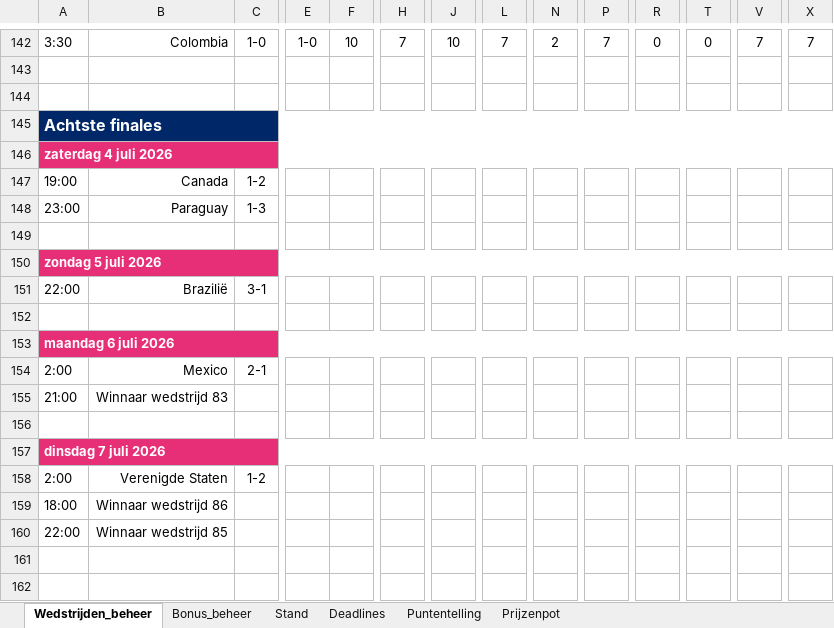
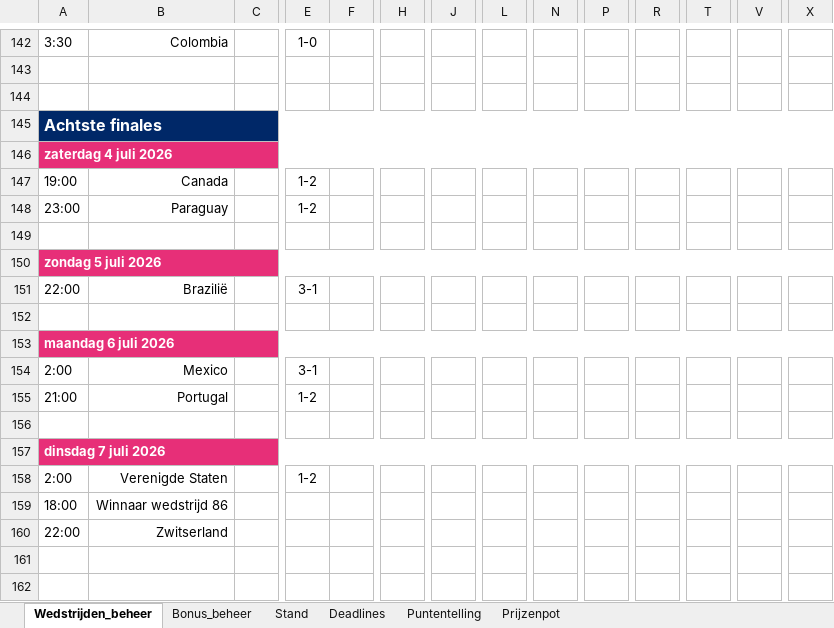
Before and after one commit to BAARLO/BINX, an Excel workbook: WK2026_poule_beheer.xlsx, sheet Wedstrijden_beheer, drawn as a sheet; only a part is shown, gaps mark what is left out; values as stored, in another font and other column widths than the file's, no borders; removed rows and columns are numbered as before the commit, all else as after; rows hold the shown columns only; the diff covers the shown part only; the diff names each change by its address in the sheet, - before the commit and + after, or states it on an @@ line.

```diff
--- a/WK2026_poule_beheer.xlsx (sheet Wedstrijden_beheer)
+++ b/WK2026_poule_beheer.xlsx (sheet Wedstrijden_beheer)
-C142: 1-0
+C142: (empty)
-F142: 10
+F142: (empty)
-H142: 7
+H142: (empty)
-J142: 10
+J142: (empty)
-L142: 7
+L142: (empty)
-N142: 2
+N142: (empty)
-P142: 7
+P142: (empty)
-R142: 0
+R142: (empty)
-T142: 0
+T142: (empty)
-V142: 7
+V142: (empty)
-X142: 7
+X142: (empty)
-C147: 1-2
+C147: (empty)
-E147:E148: (empty)
+E147:E148: 1-2
-C148: 1-3
+C148: (empty)
-C151: 3-1
+C151: (empty)
-E151: (empty)
+E151: 3-1
-C154: 2-1
+C154: (empty)
-E154: (empty)
+E154: 3-1
-row 155: 21:00 | Winnaar wedstrijd 83
+row 155: 21:00 | Portugal |  | 1-2
-C158: 1-2
+C158: (empty)
-E158: (empty)
+E158: 1-2
-B160: Winnaar wedstrijd 85
+B160: Zwitserland
```
Also changed, not shown: 89 edited cells elsewhere in this sheet, sheet Stand, formulas that keep their value, hidden cells.
